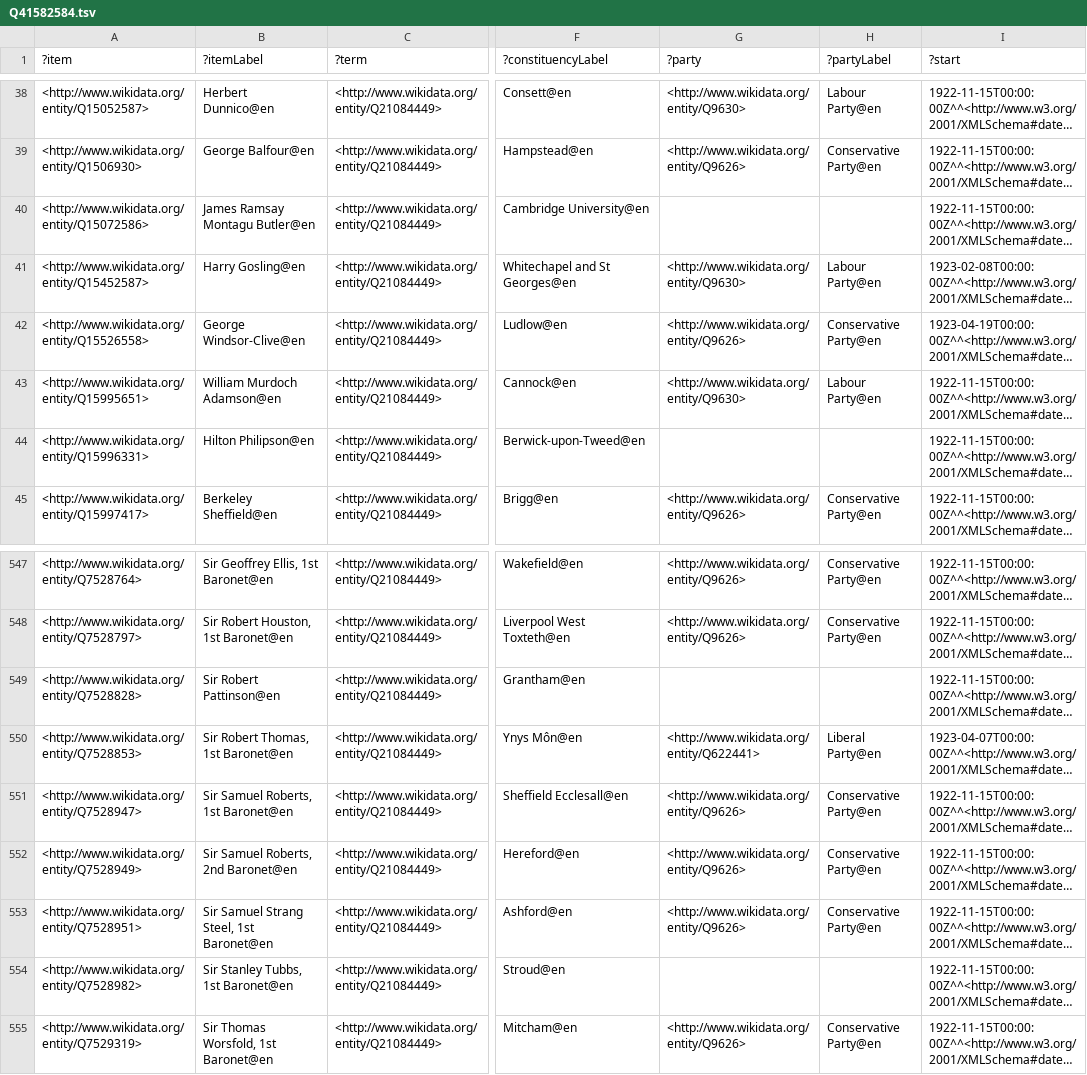
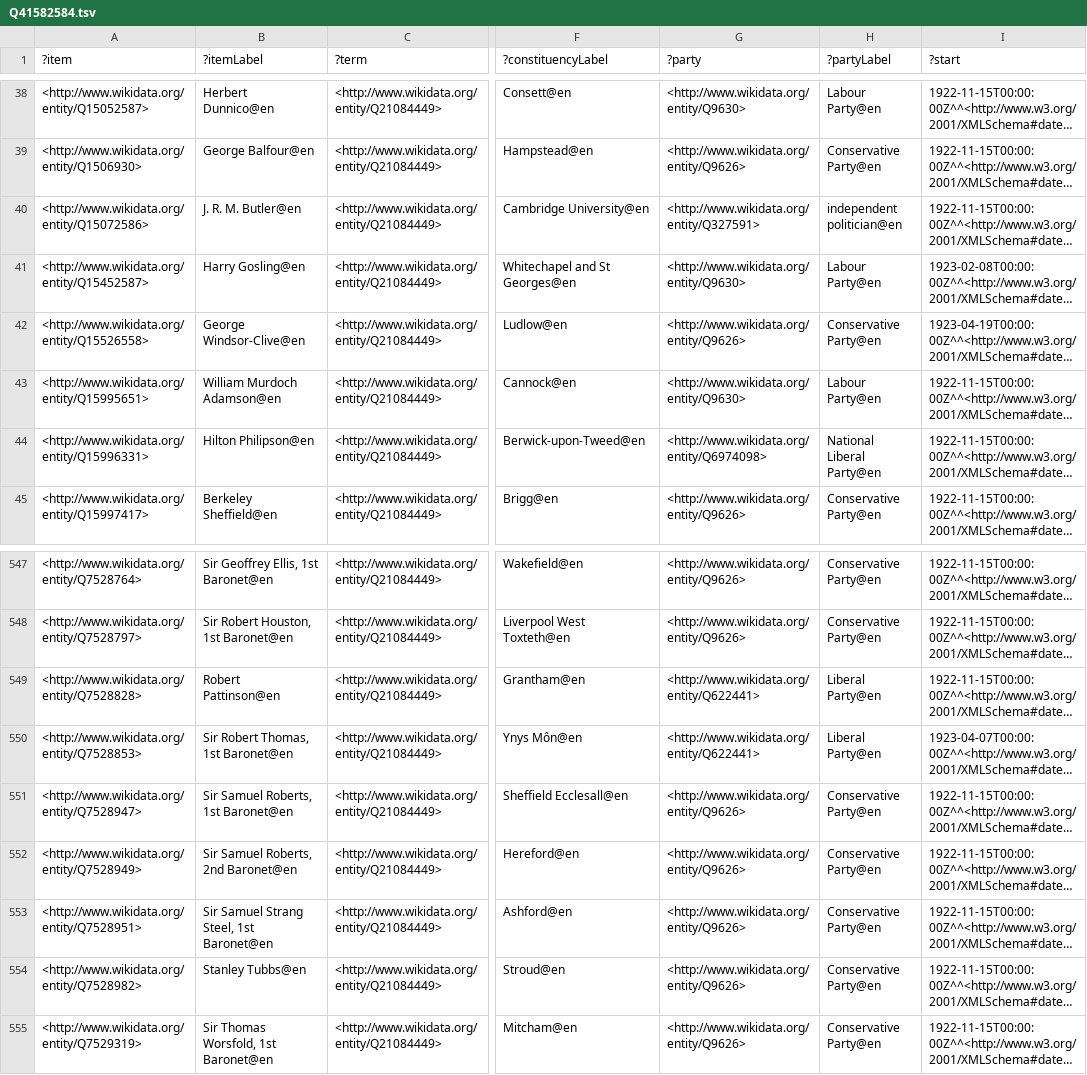
Before and after one commit to generalist/parliament, a TSV file: Q41582584.tsv, drawn as a sheet; only a part is shown, gaps mark what is left out; long unchanged cells end in …; the diff names each change by its address in the sheet, - before the commit and + after, or states it on an @@ line.

```diff
--- a/Q41582584.tsv
+++ b/Q41582584.tsv
-B40 (?itemLabel): James Ramsay Montagu Butler@en
+B40 (?itemLabel): J. R. M. Butler@en
-G40 (?party): (empty)
+G40 (?party): <http://www.wikidata.org/entity/Q327591>
-H40 (?partyLabel): (empty)
+H40 (?partyLabel): independent politician@en
-G44 (?party): (empty)
+G44 (?party): <http://www.wikidata.org/entity/Q6974098>
-H44 (?partyLabel): (empty)
+H44 (?partyLabel): National Liberal Party@en
-B549 (?itemLabel): Sir Robert Pattinson@en
+B549 (?itemLabel): Robert Pattinson@en
-G549 (?party): (empty)
+G549 (?party): <http://www.wikidata.org/entity/Q622441>
-H549 (?partyLabel): (empty)
+H549 (?partyLabel): Liberal Party@en
-B554 (?itemLabel): Sir Stanley Tubbs, 1st Baronet@en
+B554 (?itemLabel): Stanley Tubbs@en
-G554 (?party): (empty)
+G554 (?party): <http://www.wikidata.org/entity/Q9626>
-H554 (?partyLabel): (empty)
+H554 (?partyLabel): Conservative Party@en
```
Also changed, not shown: Q41582585.tsv, Q41582587.tsv, 1 other file.
